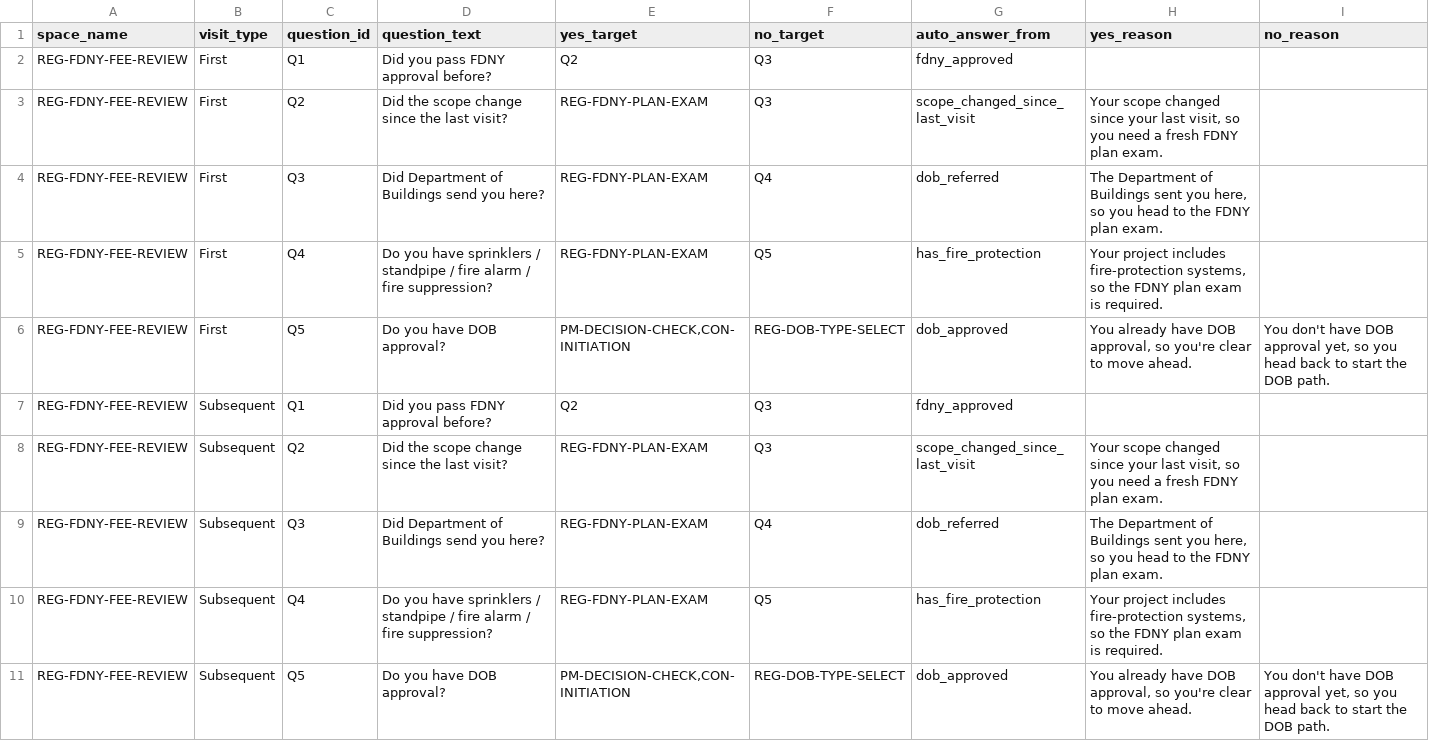
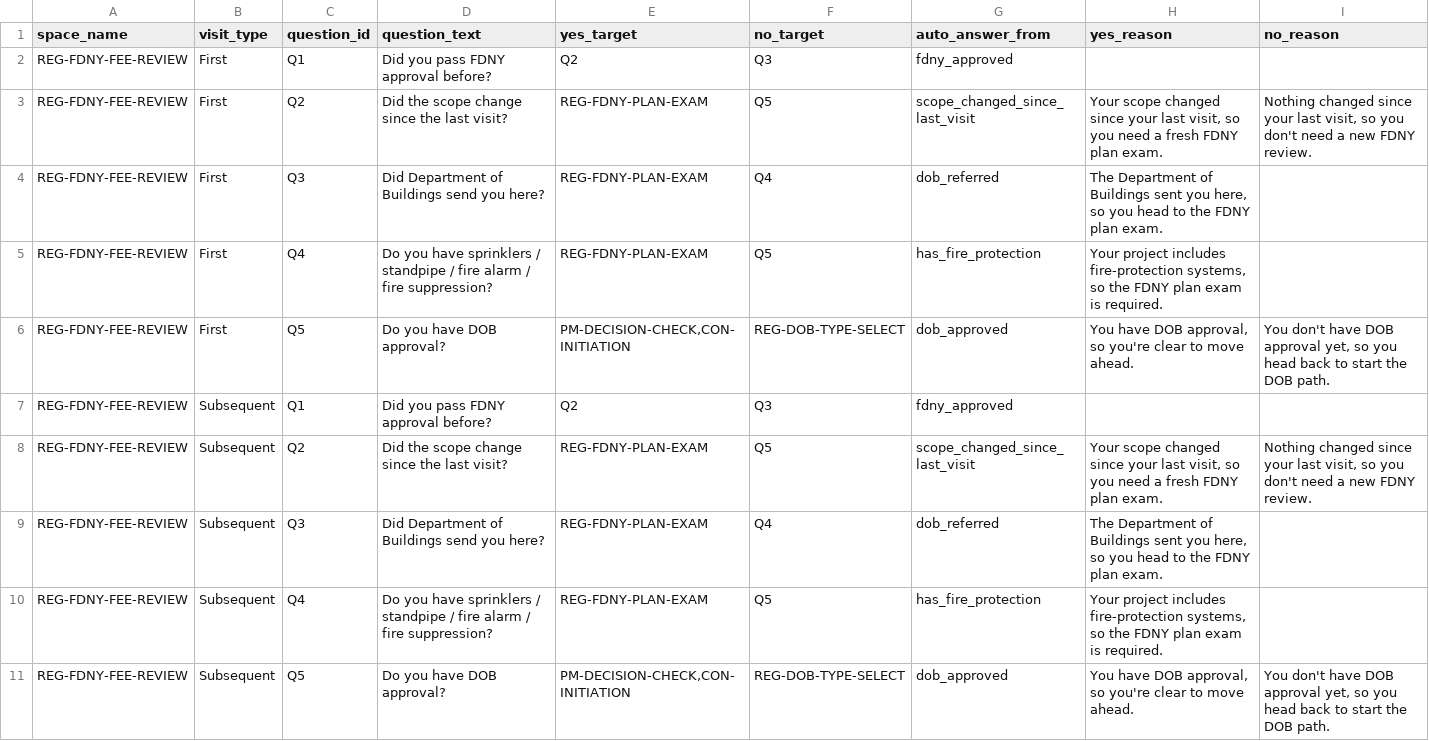
Before and after one commit to tomaszsb/Game_alpha, a CSV file: public/data/CLEAN_FILES/LOGIC_QUESTIONS.csv, drawn as a sheet.

```diff
--- a/public/data/CLEAN_FILES/LOGIC_QUESTIONS.csv
+++ b/public/data/CLEAN_FILES/LOGIC_QUESTIONS.csv
@@ -2,10 +2,10 @@ space_name,visit_type,question_id,question_text,yes_target,no_target,auto_answer
 REG-FDNY-FEE-REVIEW,First,Q1,Did you pass FDNY approval before?,Q2,Q3,fdny_approved,,
-REG-FDNY-FEE-REVIEW,First,Q2,Did the scope change since the last visit?,REG-FDNY-PLAN-EXAM,Q3,scope_changed_since_last_visit,"Your scope changed since your last visit, so you need a fresh FDNY plan exam.",
+REG-FDNY-FEE-REVIEW,First,Q2,Did the scope change since the last visit?,REG-FDNY-PLAN-EXAM,Q5,scope_changed_since_last_visit,"Your scope changed since your last visit, so you need a fresh FDNY plan exam.","Nothing changed since your last visit, so you don't need a new FDNY review."
 REG-FDNY-FEE-REVIEW,First,Q3,Did Department of Buildings send you here?,REG-FDNY-PLAN-EXAM,Q4,dob_referred,"The Department of Buildings sent you here, so you head to the FDNY plan exam.",
 REG-FDNY-FEE-REVIEW,First,Q4,Do you have sprinklers / standpipe / fire alarm / fire suppression?,REG-FDNY-PLAN-EXAM,Q5,has_fire_protection,"Your project includes fire-protection systems, so the FDNY plan exam is required.",
-REG-FDNY-FEE-REVIEW,First,Q5,Do you have DOB approval?,"PM-DECISION-CHECK,CON-INITIATION",REG-DOB-TYPE-SELECT,dob_approved,"You already have DOB approval, so you're clear to move ahead.","You don't have DOB approval yet, so you head back to start the DOB path."
+REG-FDNY-FEE-REVIEW,First,Q5,Do you have DOB approval?,"PM-DECISION-CHECK,CON-INITIATION",REG-DOB-TYPE-SELECT,dob_approved,"You have DOB approval, so you're clear to move ahead.","You don't have DOB approval yet, so you head back to start the DOB path."
 REG-FDNY-FEE-REVIEW,Subsequent,Q1,Did you pass FDNY approval before?,Q2,Q3,fdny_approved,,
-REG-FDNY-FEE-REVIEW,Subsequent,Q2,Did the scope change since the last visit?,REG-FDNY-PLAN-EXAM,Q3,scope_changed_since_last_visit,"Your scope changed since your last visit, so you need a fresh FDNY plan exam.",
+REG-FDNY-FEE-REVIEW,Subsequent,Q2,Did the scope change since the last visit?,REG-FDNY-PLAN-EXAM,Q5,scope_changed_since_last_visit,"Your scope changed since your last visit, so you need a fresh FDNY plan exam.","Nothing changed since your last visit, so you don't need a new FDNY review."
 REG-FDNY-FEE-REVIEW,Subsequent,Q3,Did Department of Buildings send you here?,REG-FDNY-PLAN-EXAM,Q4,dob_referred,"The Department of Buildings sent you here, so you head to the FDNY plan exam.",
 REG-FDNY-FEE-REVIEW,Subsequent,Q4,Do you have sprinklers / standpipe / fire alarm / fire suppression?,REG-FDNY-PLAN-EXAM,Q5,has_fire_protection,"Your project includes fire-protection systems, so the FDNY plan exam is required.",
-REG-FDNY-FEE-REVIEW,Subsequent,Q5,Do you have DOB approval?,"PM-DECISION-CHECK,CON-INITIATION",REG-DOB-TYPE-SELECT,dob_approved,"You already have DOB approval, so you're clear to move ahead.","You don't have DOB approval yet, so you head back to start the DOB path."
+REG-FDNY-FEE-REVIEW,Subsequent,Q5,Do you have DOB approval?,"PM-DECISION-CHECK,CON-INITIATION",REG-DOB-TYPE-SELECT,dob_approved,"You have DOB approval, so you're clear to move ahead.","You don't have DOB approval yet, so you head back to start the DOB path."
```
Also changed, not shown: 3 other files.
